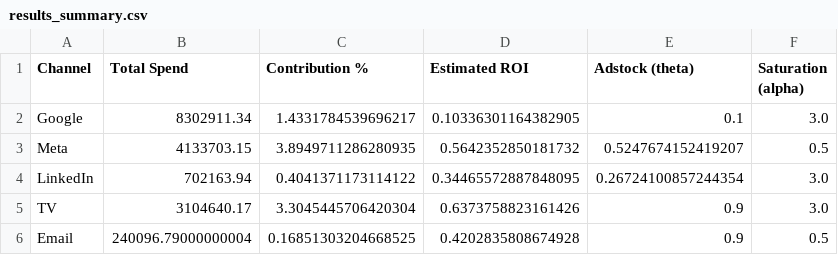
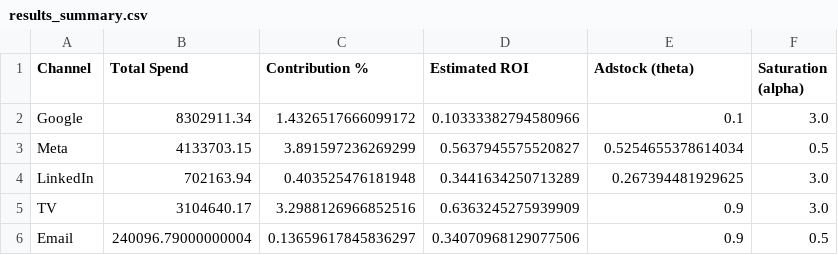
Before and after one commit to Goldvarg/marketing-cockpit, a CSV file: marketing_mix_model/results/robyn/results_summary.csv, drawn as a sheet.

```diff
--- a/marketing_mix_model/results/robyn/results_summary.csv
+++ b/marketing_mix_model/results/robyn/results_summary.csv
@@ -1,6 +1,6 @@
 Channel,Total Spend,Contribution %,Estimated ROI,Adstock (theta),Saturation (alpha)
-Google,8302911.34,1.4331784539696217,0.10336301164382905,0.1,3.0
-Meta,4133703.15,3.8949711286280935,0.5642352850181732,0.5247674152419207,0.5
-LinkedIn,702163.94,0.4041371173114122,0.34465572887848095,0.26724100857244354,3.0
-TV,3104640.17,3.3045445706420304,0.6373758823161426,0.9,3.0
-Email,240096.79000000004,0.16851303204668525,0.4202835808674928,0.9,0.5
+Google,8302911.34,1.4326517666099172,0.10333382794580966,0.1,3.0
+Meta,4133703.15,3.891597236269299,0.5637945575520827,0.5254655378614034,0.5
+LinkedIn,702163.94,0.403525476181948,0.3441634250713289,0.267394481929625,3.0
+TV,3104640.17,3.2988126966852516,0.6363245275939909,0.9,3.0
+Email,240096.79000000004,0.13659617845836297,0.34070968129077506,0.9,0.5
```
Also changed, not shown: marketing_mix_model/results/comparison/detailed_comparison.csv, 14 other files.
